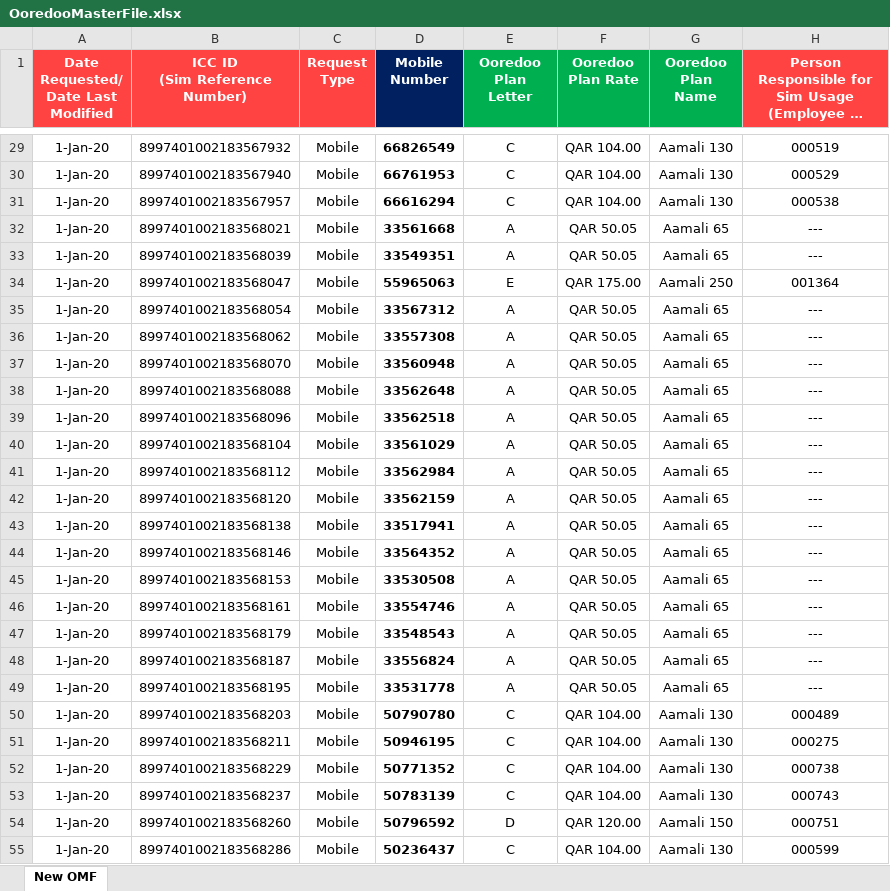
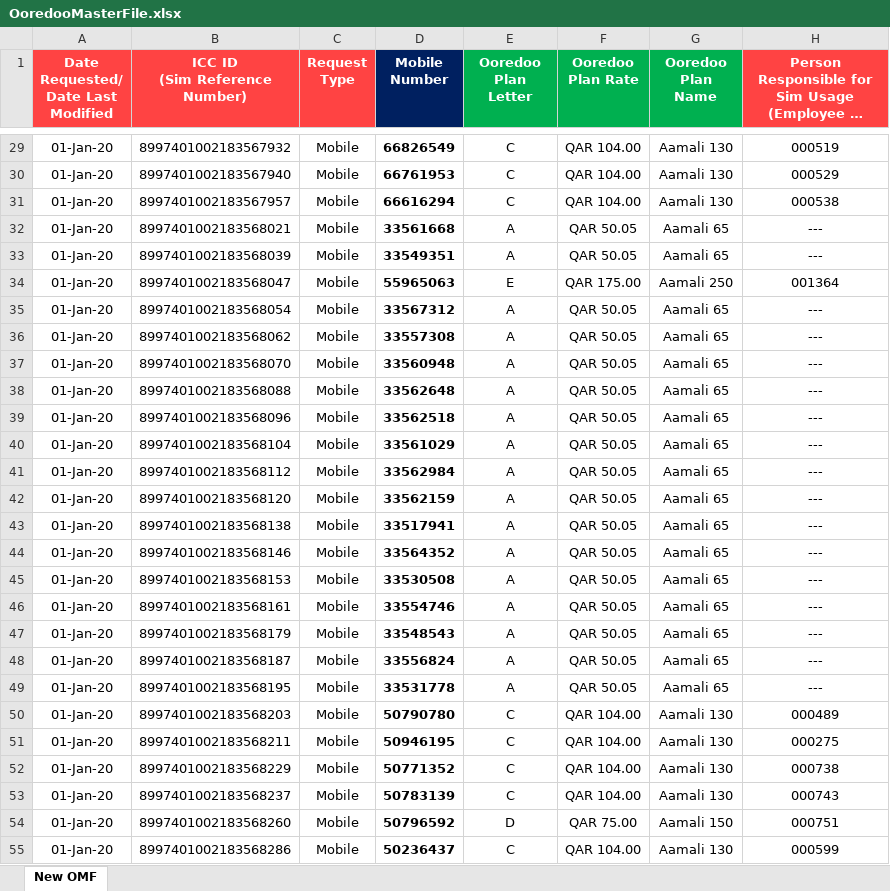
Before and after one commit to danveranga/work-automation-ooredoo-1, an Excel workbook: Commands/Database/OoredooMasterFile.xlsx, sheet New OMF, drawn as a sheet; only a part is shown, gaps mark what is left out; long unchanged cells end in …; values as stored, in another font and other column widths than the file's, no borders; conditional formats and table styles not drawn; the diff covers the shown part only; the diff names each change by its address in the sheet, - before the commit and + after, or states it on an @@ line.

Commit message:
modified OMF and codes to match new ooredoo rates

```diff
--- a/Commands/Database/OoredooMasterFile.xlsx (sheet New OMF)
+++ b/Commands/Database/OoredooMasterFile.xlsx (sheet New OMF)
-A29:A55: 1-Jan-20
+A29:A55: 01-Jan-20
-F54 (Ooredoo Plan Rate): QAR 120.00
+F54 (Ooredoo Plan Rate): QAR 75.00
```
Also changed, not shown: 377 edited cells elsewhere in this sheet, 5 other files.
